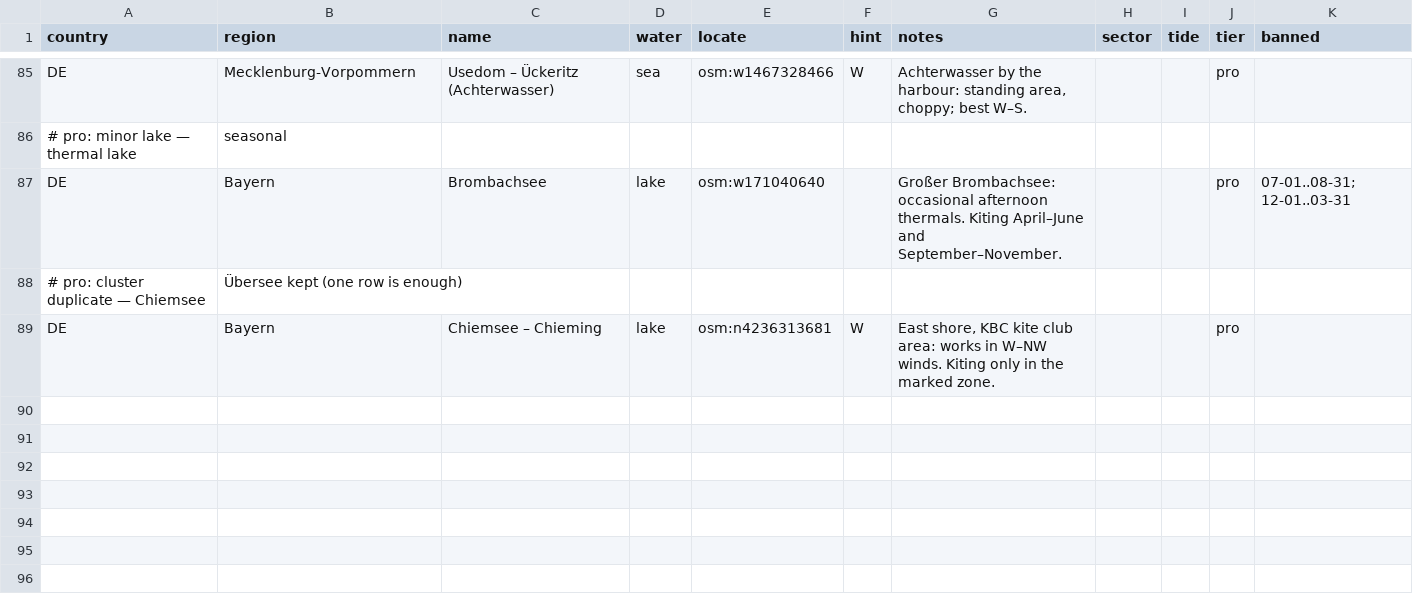
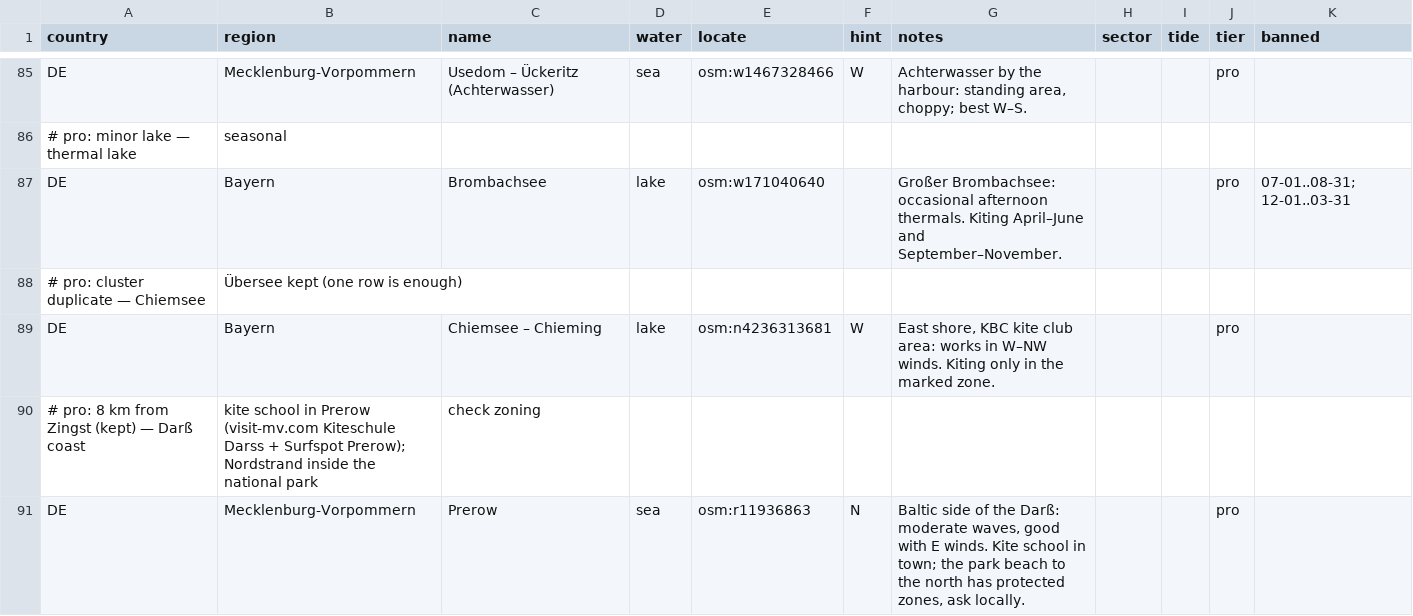
Before and after one commit to benjcvd/wheretokite, a CSV file: tools/spots/DE.csv, drawn as a sheet; only a part is shown, gaps mark what is left out.

```diff
--- a/tools/spots/DE.csv
+++ b/tools/spots/DE.csv
@@ -89 +89,3 @@ DE,Bayern,Brombachsee,lake,osm:w171040640,,Großer Brombachsee: occasional after
 DE,Bayern,Chiemsee – Chieming,lake,osm:n4236313681,W,"East shore, KBC kite club area: works in W–NW winds. Kiting only in the marked zone.",,,pro,
+# pro: 8 km from Zingst (kept) — Darß coast, kite school in Prerow (visit-mv.com Kiteschule Darss + Surfspot Prerow); Nordstrand inside the national park, check zoning
+DE,Mecklenburg-Vorpommern,Prerow,sea,osm:r11936863,N,"Baltic side of the Darß: moderate waves, good with E winds. Kite school in town; the park beach to the north has protected zones, ask locally.",,,pro,
```
Also changed, not shown: tools/spots/GR.csv, 1 other file.
